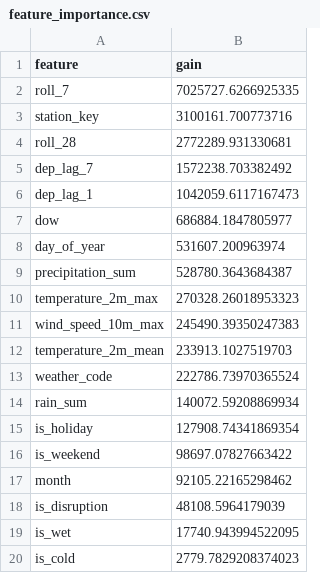
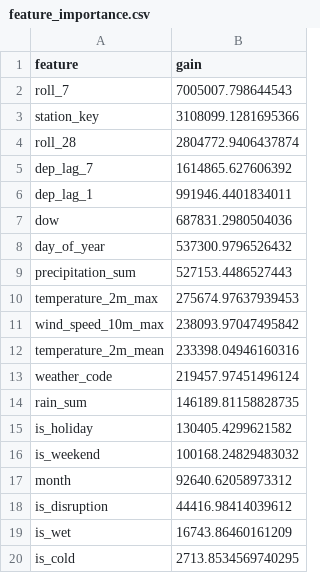
Before and after one commit to rosscyking1115/tfl-data-engineering, a CSV file: ml/model/feature_importance.csv, drawn as a sheet.

```diff
--- a/ml/model/feature_importance.csv
+++ b/ml/model/feature_importance.csv
@@ -1,20 +1,20 @@
 feature,gain
-roll_7,7025727.6266925335
-station_key,3100161.700773716
-roll_28,2772289.931330681
-dep_lag_7,1572238.703382492
-dep_lag_1,1042059.6117167473
-dow,686884.1847805977
-day_of_year,531607.200963974
-precipitation_sum,528780.3643684387
-temperature_2m_max,270328.26018953323
-wind_speed_10m_max,245490.39350247383
-temperature_2m_mean,233913.1027519703
-weather_code,222786.73970365524
-rain_sum,140072.59208869934
-is_holiday,127908.74341869354
-is_weekend,98697.07827663422
-month,92105.22165298462
-is_disruption,48108.5964179039
-is_wet,17740.943994522095
-is_cold,2779.7829208374023
+roll_7,7005007.798644543
+station_key,3108099.1281695366
+roll_28,2804772.9406437874
+dep_lag_7,1614865.627606392
+dep_lag_1,991946.4401834011
+dow,687831.2980504036
+day_of_year,537300.9796526432
+precipitation_sum,527153.4486527443
+temperature_2m_max,275674.97637939453
+wind_speed_10m_max,238093.97047495842
+temperature_2m_mean,233398.04946160316
+weather_code,219457.97451496124
+rain_sum,146189.81158828735
+is_holiday,130405.4299621582
+is_weekend,100168.24829483032
+month,92640.62058973312
+is_disruption,44416.98414039612
+is_wet,16743.86460161209
+is_cold,2713.8534569740295
```
Also changed, not shown: dbt/seeds/disruption_dates.csv, 18 other files.
